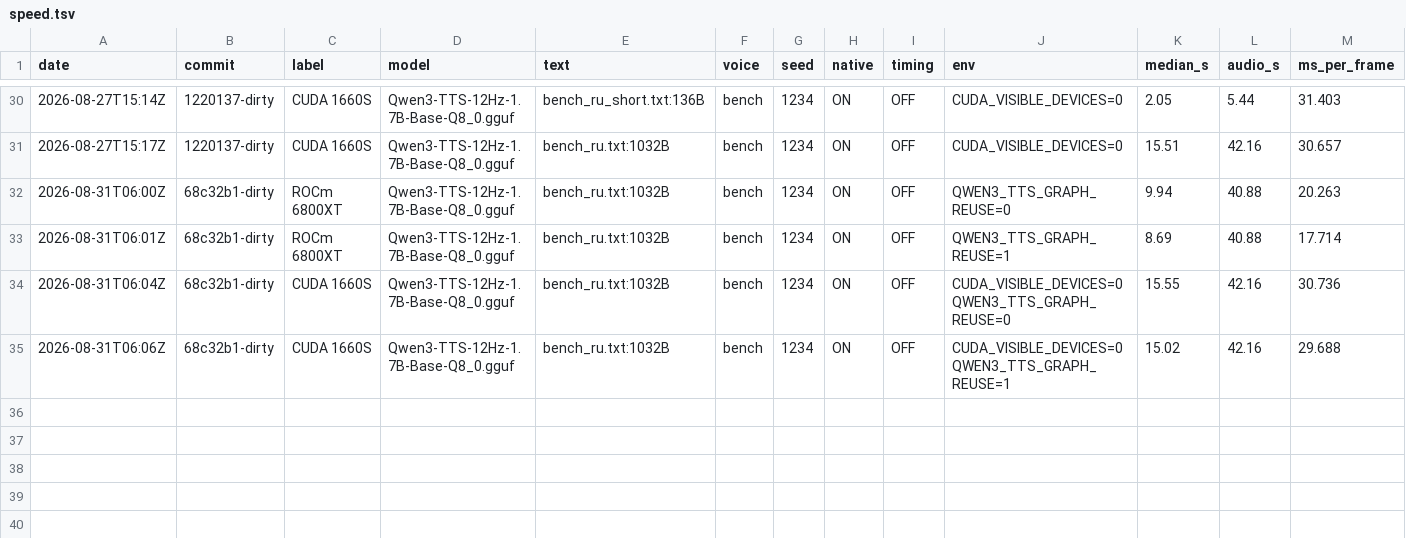
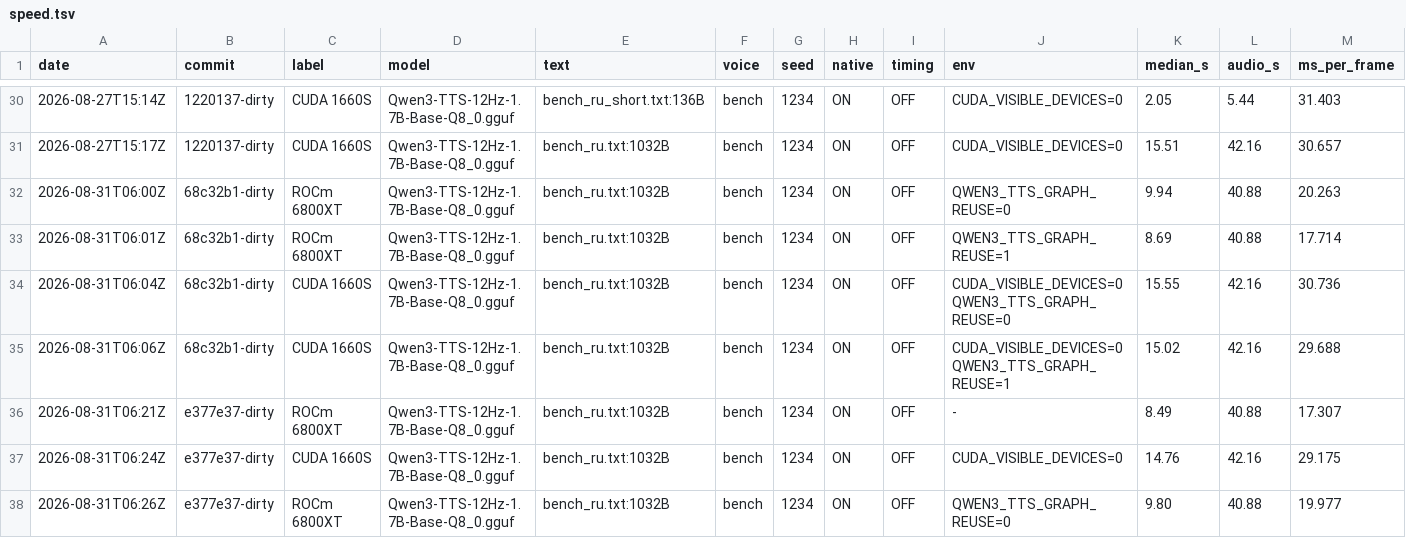
Before and after one commit to Olegd5g56/qwen3-tts.cpp, a TSV file: benchmarks/speed.tsv, drawn as a sheet; only a part is shown, gaps mark what is left out; rows hold the shown columns only; the diff names each change by its address in the sheet, - before the commit and + after, or states it on an @@ line.

```diff
--- a/benchmarks/speed.tsv
+++ b/benchmarks/speed.tsv
+row 36: 2026-08-31T06:21Z | e377e37-dirty | ROCm 6800XT | Qwen3-TTS-12Hz-1.7B-Base-Q8_0.gguf | bench_ru.txt:1032B | bench | 1234 | ON | OFF | - | 8.49 | 40.88 | 17.307
+row 37: 2026-08-31T06:24Z | e377e37-dirty | CUDA 1660S | Qwen3-TTS-12Hz-1.7B-Base-Q8_0.gguf | bench_ru.txt:1032B | bench | 1234 | ON | OFF | CUDA_VISIBLE_DEVICES=0 | 14.76 | 42.16 | 29.175
+row 38: 2026-08-31T06:26Z | e377e37-dirty | ROCm 6800XT | Qwen3-TTS-12Hz-1.7B-Base-Q8_0.gguf | bench_ru.txt:1032B | bench | 1234 | ON | OFF | QWEN3_TTS_GRAPH_REUSE=0 | 9.80 | 40.88 | 19.977
```
Also changed, not shown: 4 other files.
